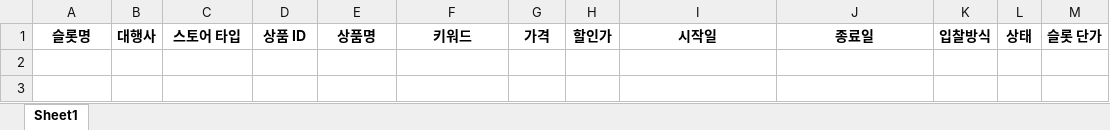
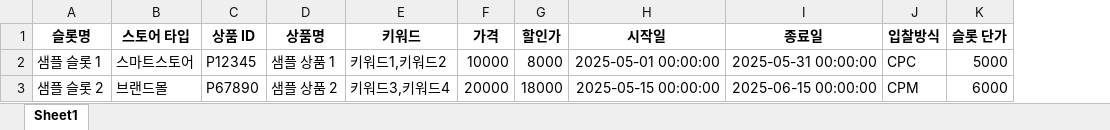
Before and after one commit to yunseokl/naver_hup_new, an Excel workbook: uploads/shopping_slots_export.xlsx, sheet Sheet1, drawn as a sheet; values as stored, in another font and other column widths than the file's, no borders; removed rows and columns are numbered as before the commit, all else as after; the diff names each change by its address in the sheet, - before the commit and + after, or states it on an @@ line.

```diff
--- a/uploads/shopping_slots_export.xlsx (sheet Sheet1)
+++ b/uploads/shopping_slots_export.xlsx (sheet Sheet1)
-column B (대행사), empty
-column L (상태), empty
+row 2: 샘플 슬롯 1 | 스마트스토어 | P12345 | 샘플 상품 1 | 키워드1,키워드2 | 10000 | 8000 | 2025-05-01 00:00:00 | 2025-05-31 00:00:00 | CPC | 5000
+row 3: 샘플 슬롯 2 | 브랜드몰 | P67890 | 샘플 상품 2 | 키워드3,키워드4 | 20000 | 18000 | 2025-05-15 00:00:00 | 2025-06-15 00:00:00 | CPM | 6000
```
Also changed, not shown: 2 other files.
